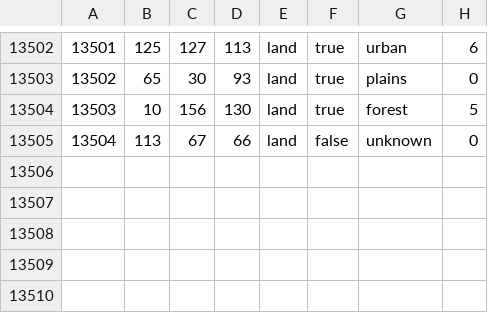
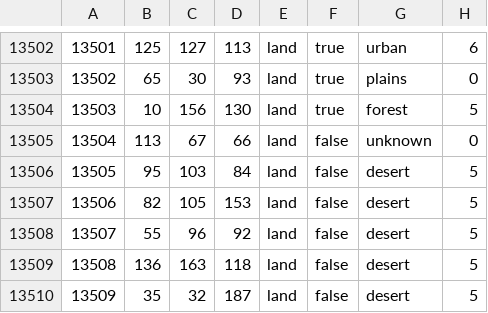
Before and after one commit to Kalkstein/ww1, a CSV file: map/definition.csv, drawn as a sheet; only a part is shown, gaps mark what is left out; the diff names each change by its address in the sheet, - before the commit and + after, or states it on an @@ line.

```diff
--- a/map/definition.csv
+++ b/map/definition.csv
+row 13506: 13505 | 95 | 103 | 84 | land | false | desert | 5
+row 13507: 13506 | 82 | 105 | 153 | land | false | desert | 5
+row 13508: 13507 | 55 | 96 | 92 | land | false | desert | 5
+row 13509: 13508 | 136 | 163 | 118 | land | false | desert | 5
+row 13510: 13509 | 35 | 32 | 187 | land | false | desert | 5
```
Also changed, not shown: 28 other files.
